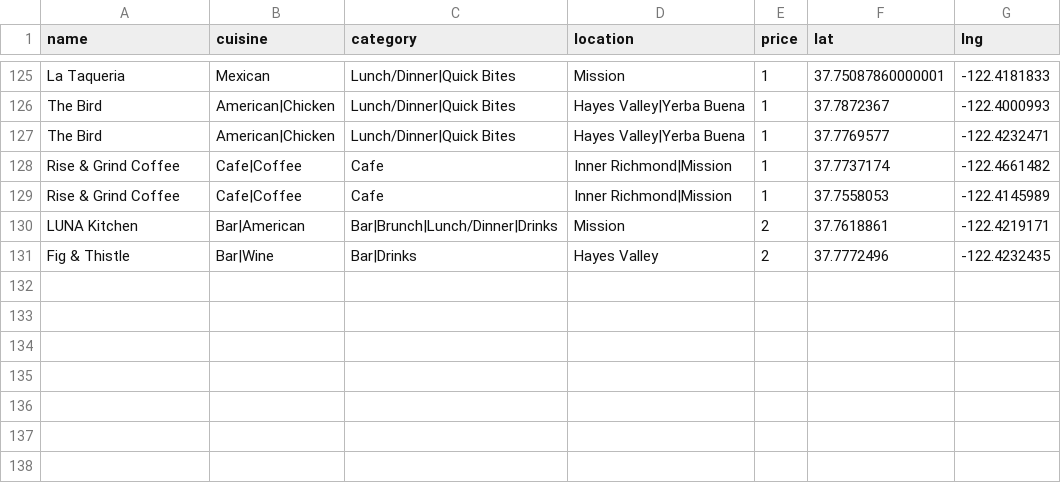
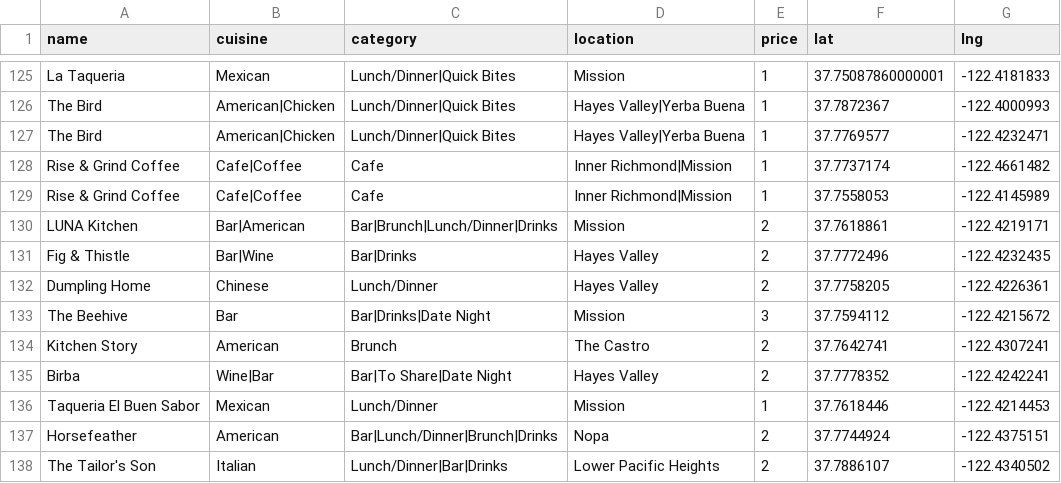
Before and after one commit to clawang/bon-viveur, a CSV file: static/media/sfRestaurants.b5fd42e8.csv (was static/media/sfRestaurants.c405c163.csv), drawn as a sheet; only a part is shown, gaps mark what is left out; the diff names each change by its address in the sheet, - before the commit and + after, or states it on an @@ line.

```diff
--- a/static/media/sfRestaurants.c405c163.csv
+++ b/static/media/sfRestaurants.b5fd42e8.csv
+row 132: Dumpling Home | Chinese | Lunch/Dinner | Hayes Valley | 2 | 37.7758205 | -122.4226361
+row 133: The Beehive | Bar | Bar|Drinks|Date Night | Mission | 3 | 37.7594112 | -122.4215672
+row 134: Kitchen Story | American | Brunch | The Castro | 2 | 37.7642741 | -122.4307241
+row 135: Birba | Wine|Bar | Bar|To Share|Date Night | Hayes Valley | 2 | 37.7778352 | -122.4242241
+row 136: Taqueria El Buen Sabor | Mexican | Lunch/Dinner | Mission | 1 | 37.7618446 | -122.4214453
+row 137: Horsefeather | American | Bar|Lunch/Dinner|Brunch|Drinks | Nopa | 2 | 37.7744924 | -122.4375151
+row 138: The Tailor's Son | Italian | Lunch/Dinner|Bar|Drinks | Lower Pacific Heights | 2 | 37.7886107 | -122.4340502
```
Also changed, not shown: 6 other files.
